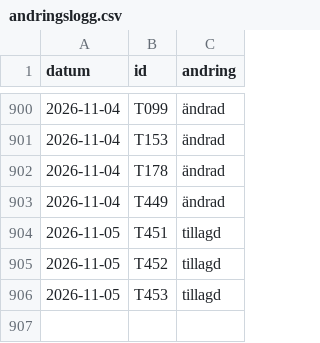
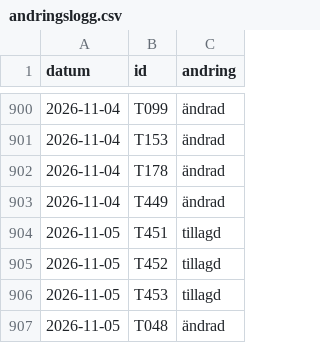
Before and after one commit to LeoLevenius/kungliga-ordnar, a CSV file: data/andringslogg.csv, drawn as a sheet; only a part is shown, gaps mark what is left out; the diff names each change by its address in the sheet, - before the commit and + after, or states it on an @@ line.

```diff
--- a/data/andringslogg.csv
+++ b/data/andringslogg.csv
+row 907: 2026-11-05 | T048 | ändrad
```
Also changed, not shown: data/tilldelningar.csv, 1 other file.
